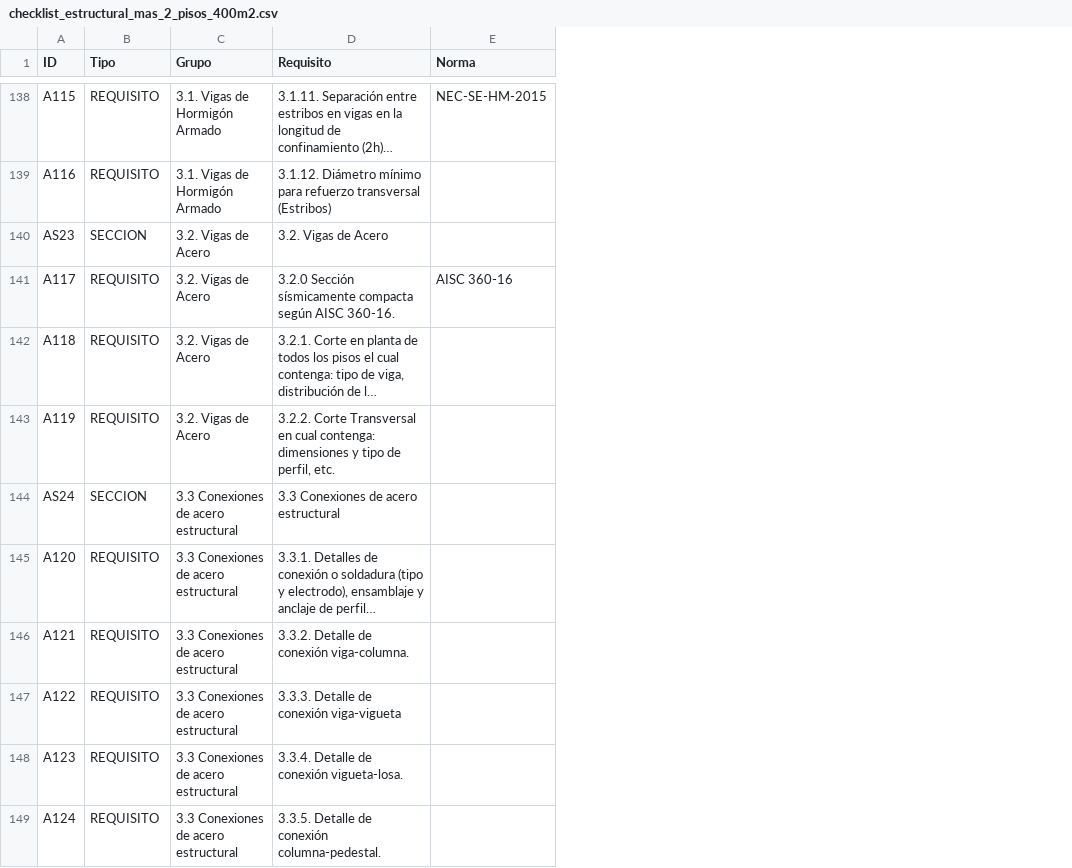
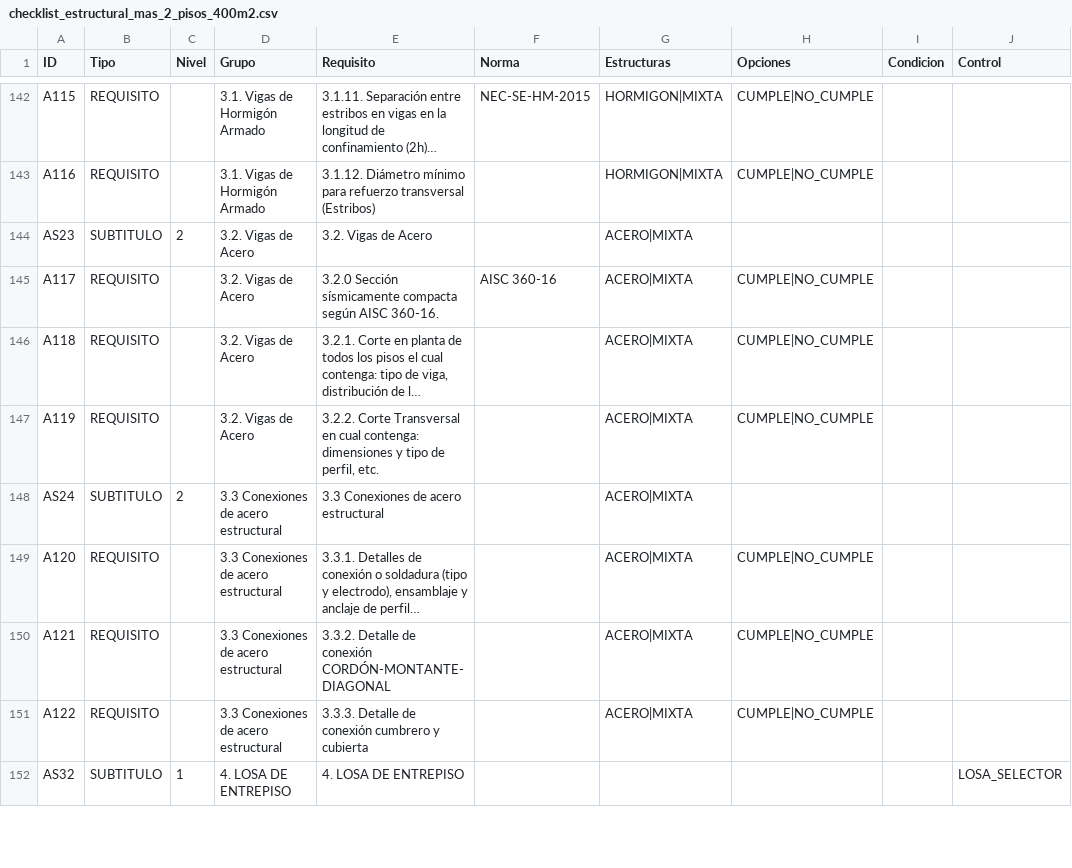
Before and after one commit to scarlettenietopaez-blip/PRUEBAS, a CSV file: revisiones_estructurales/data/checklist_estructural_mas_2_pisos_400m2.csv, drawn as a sheet; only a part is shown, gaps mark what is left out; long unchanged cells end in …; removed rows and columns are numbered as before the commit, all else as after; the diff covers the shown part only; the diff names each change by its address in the sheet, - before the commit and + after, or states it on an @@ line.

```diff
--- a/revisiones_estructurales/data/checklist_estructural_mas_2_pisos_400m2.csv
+++ b/revisiones_estructurales/data/checklist_estructural_mas_2_pisos_400m2.csv
+column C (Nivel), rows 144-148: 2 |  |  |  | 2
+column G (Estructuras), rows 142-151: HORMIGON|MIXTA | HORMIGON|MIXTA | ACERO|MIXTA | ACERO|MIXTA | ACERO|MIXTA | ACERO|MIXTA | ACERO|MIXTA | ACERO|MIXTA | ACERO|MIXTA | ACERO|MIXTA
+column H (Opciones), rows 142-151: CUMPLE|NO_CUMPLE | CUMPLE|NO_CUMPLE |  | CUMPLE|NO_CUMPLE | CUMPLE|NO_CUMPLE | CUMPLE|NO_CUMPLE |  | CUMPLE|NO_CUMPLE | CUMPLE|NO_CUMPLE | CUMPLE|NO_CUMPLE
+column I (Condicion), empty
+column J (Control), empty
-B144 (Tipo): SECCION
+B144 (Tipo): SUBTITULO
-B148 (Tipo): SECCION
+B148 (Tipo): SUBTITULO
-E150 (Requisito): …de conexión viga-columna.
+E150 (Requisito): …de conexión CORDÓN-MONTANTE-DIAGONAL
-E151 (Requisito): 3.3.3. Detalle de conexión viga-vigueta
+E151 (Requisito): 3.3.3. Detalle de conexión cumbrero y cubierta
-row 148: A123 | REQUISITO | 3.3 Conexiones de acero estructural | 3.3.4. Detalle de conexión vigueta-losa.
-row 149: A124 | REQUISITO | 3.3 Conexiones de acero estructural | 3.3.5. Detalle de conexión columna-pedestal.
+row 152: AS32 | SUBTITULO | 1 | 4. LOSA DE ENTREPISO | 4. LOSA DE ENTREPISO |  |  |  |  | LOSA_SELECTOR
```
Also changed, not shown: 6 added rows and 44 edited cells elsewhere in this file, revisiones_estructurales/data/checklist_estructural_hasta_2_pisos_400m2.csv.
